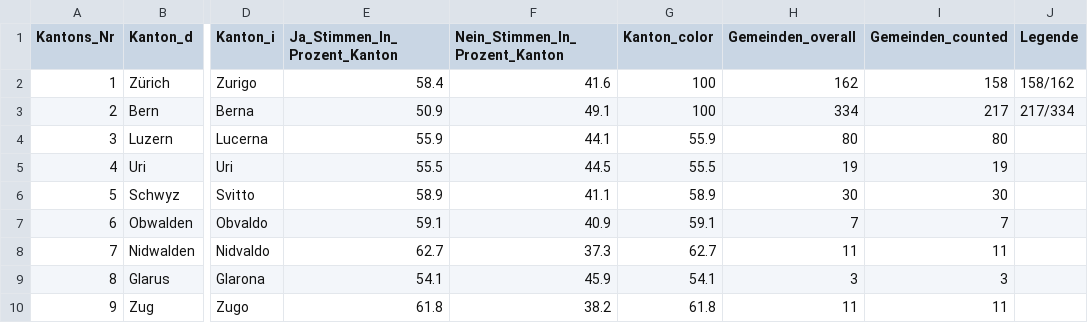
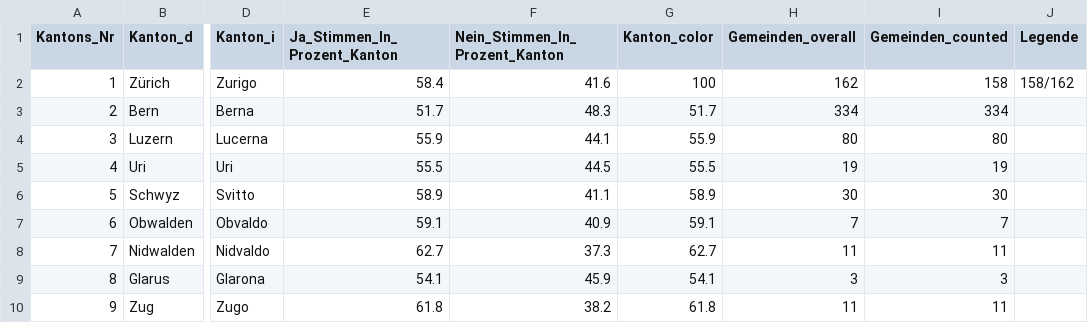
Before and after one commit to awp-finanznachrichten/lena_maerz2021, a CSV file: Output/Indonesien_dw_kantone.csv, drawn as a sheet; only a part is shown, gaps mark what is left out; the diff names each change by its address in the sheet, - before the commit and + after, or states it on an @@ line.

```diff
--- a/Output/Indonesien_dw_kantone.csv
+++ b/Output/Indonesien_dw_kantone.csv
-E3 (Ja_Stimmen_In_Prozent_Kanton): 50.9
+E3 (Ja_Stimmen_In_Prozent_Kanton): 51.7
-F3 (Nein_Stimmen_In_Prozent_Kanton): 49.1
+F3 (Nein_Stimmen_In_Prozent_Kanton): 48.3
-G3 (Kanton_color): 100
+G3 (Kanton_color): 51.7
-I3 (Gemeinden_counted): 217
+I3 (Gemeinden_counted): 334
-J3 (Legende): 217/334
+J3 (Legende): (empty)
```
Also changed, not shown: Output/E-ID-Gesetz_dw_kantone.csv, Output/Verhuellungsverbot_dw_kantone.csv, 5 other files.
